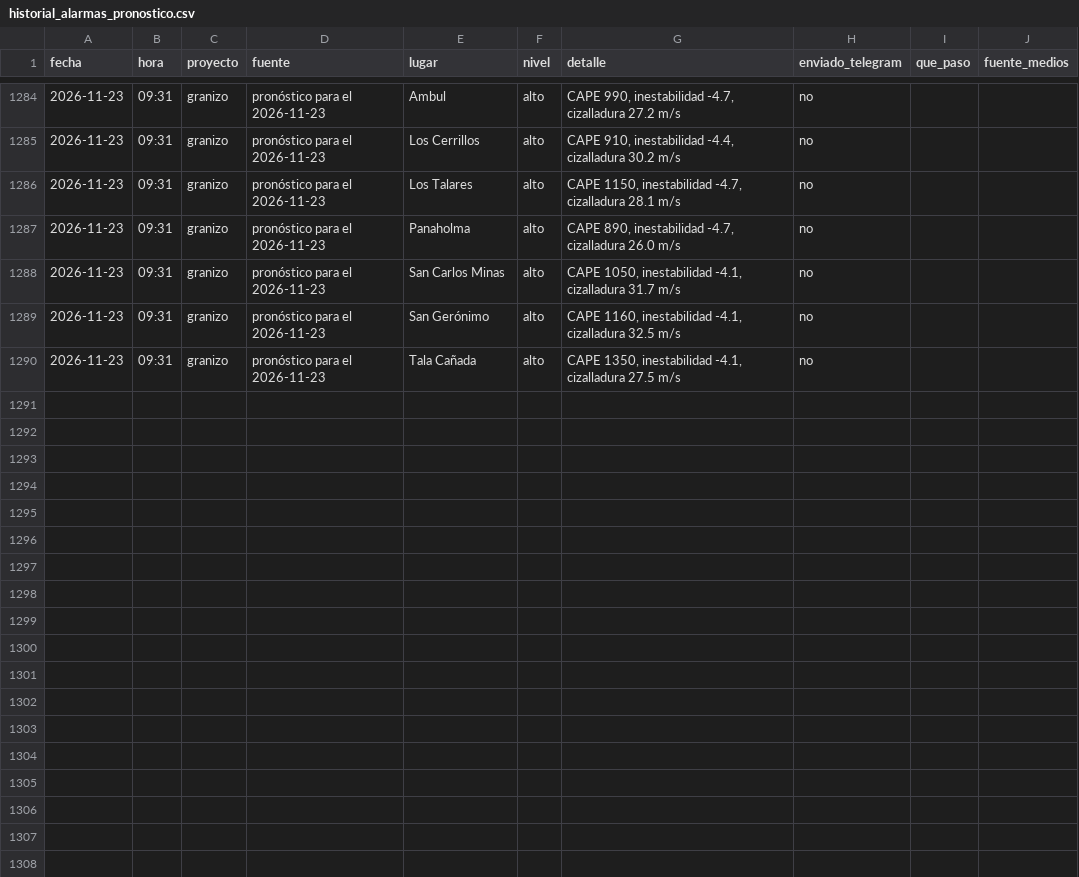
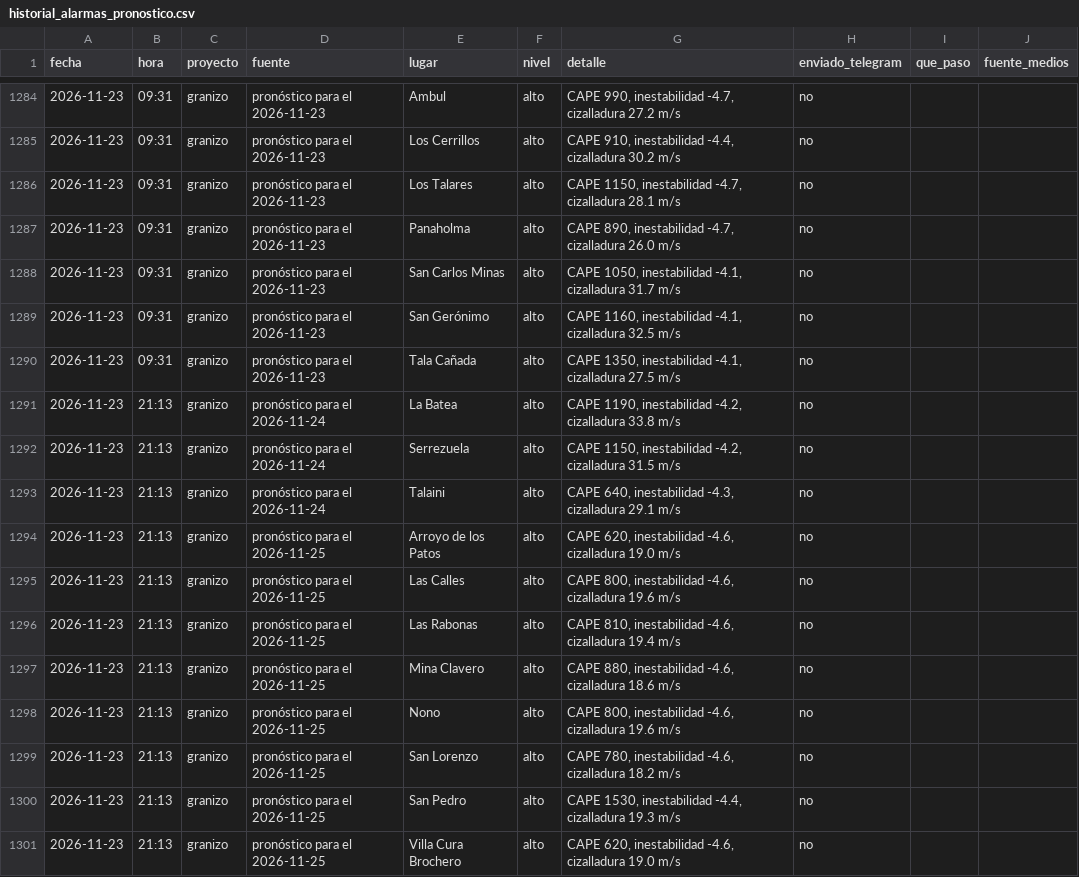
Before and after one commit to diegoesteve/piedrazon, a CSV file: data/historial_alarmas_pronostico.csv, drawn as a sheet; only a part is shown, gaps mark what is left out; the diff names each change by its address in the sheet, - before the commit and + after, or states it on an @@ line.

```diff
--- a/data/historial_alarmas_pronostico.csv
+++ b/data/historial_alarmas_pronostico.csv
+row 1291: 2026-11-23 | 21:13 | granizo | pronóstico para el 2026-11-24 | La Batea | alto | CAPE 1190, inestabilidad -4.2, cizalladura 33.8 m/s | no
+row 1292: 2026-11-23 | 21:13 | granizo | pronóstico para el 2026-11-24 | Serrezuela | alto | CAPE 1150, inestabilidad -4.2, cizalladura 31.5 m/s | no
+row 1293: 2026-11-23 | 21:13 | granizo | pronóstico para el 2026-11-24 | Talaini | alto | CAPE 640, inestabilidad -4.3, cizalladura 29.1 m/s | no
+row 1294: 2026-11-23 | 21:13 | granizo | pronóstico para el 2026-11-25 | Arroyo de los Patos | alto | CAPE 620, inestabilidad -4.6, cizalladura 19.0 m/s | no
+row 1295: 2026-11-23 | 21:13 | granizo | pronóstico para el 2026-11-25 | Las Calles | alto | CAPE 800, inestabilidad -4.6, cizalladura 19.6 m/s | no
+row 1296: 2026-11-23 | 21:13 | granizo | pronóstico para el 2026-11-25 | Las Rabonas | alto | CAPE 810, inestabilidad -4.6, cizalladura 19.4 m/s | no
+row 1297: 2026-11-23 | 21:13 | granizo | pronóstico para el 2026-11-25 | Mina Clavero | alto | CAPE 880, inestabilidad -4.6, cizalladura 18.6 m/s | no
+row 1298: 2026-11-23 | 21:13 | granizo | pronóstico para el 2026-11-25 | Nono | alto | CAPE 800, inestabilidad -4.6, cizalladura 19.6 m/s | no
+row 1299: 2026-11-23 | 21:13 | granizo | pronóstico para el 2026-11-25 | San Lorenzo | alto | CAPE 780, inestabilidad -4.6, cizalladura 18.2 m/s | no
+row 1300: 2026-11-23 | 21:13 | granizo | pronóstico para el 2026-11-25 | San Pedro | alto | CAPE 1530, inestabilidad -4.4, cizalladura 19.3 m/s | no
+row 1301: 2026-11-23 | 21:13 | granizo | pronóstico para el 2026-11-25 | Villa Cura Brochero | alto | CAPE 620, inestabilidad -4.6, cizalladura 19.0 m/s | no
```
Also changed, not shown: 4 other files.
